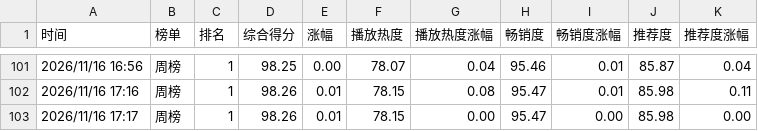
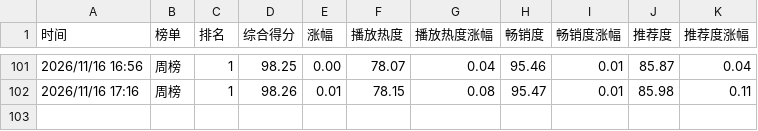
Before and after one commit to haanhaanL/mzc051, a CSV file: weekly.csv, drawn as a sheet; only a part is shown, gaps mark what is left out; the diff names each change by its address in the sheet, - before the commit and + after, or states it on an @@ line.

Commit message:
Update weekly.csv

```diff
--- a/weekly.csv
+++ b/weekly.csv
-row 103: 2026/11/16 17:17 | 周榜 | 1 | 98.26 | 0.01 | 78.15 | 0.00 | 95.47 | 0.00 | 85.98 | 0.00
```
